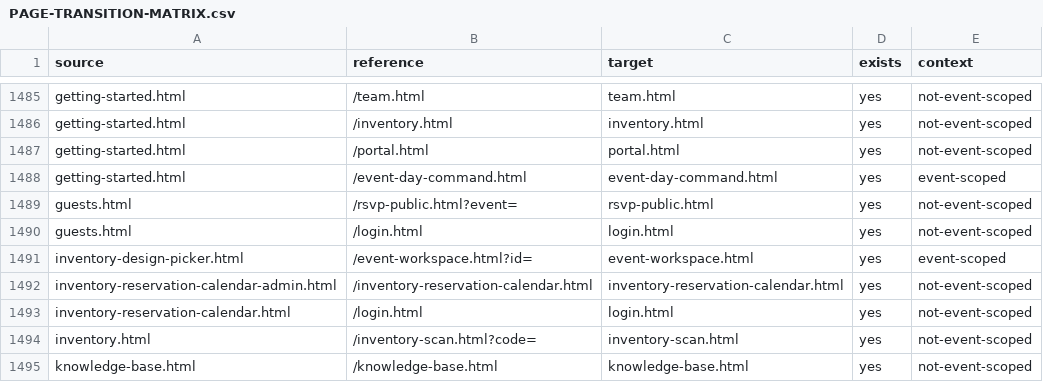
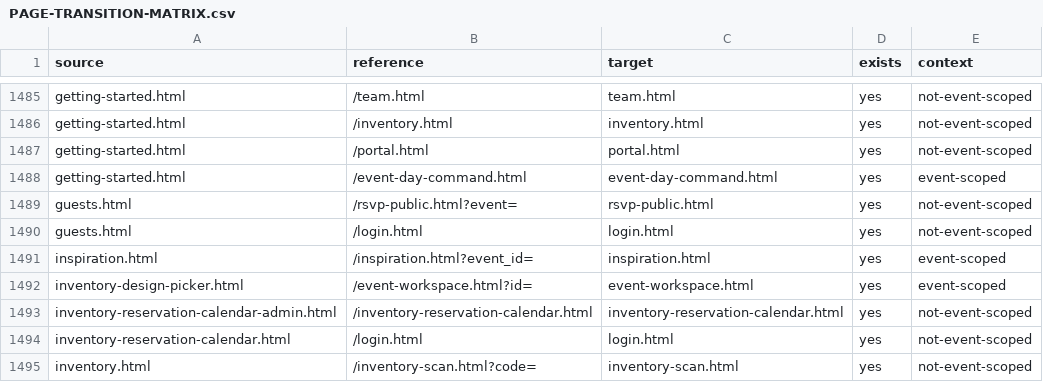
Before and after one commit to bubblesbiteme/celebration-suite, a CSV file: reports/PAGE-TRANSITION-MATRIX.csv, drawn as a sheet; only a part is shown, gaps mark what is left out; the shorter side is filled out with more unchanged rows; the diff names each change by its address in the sheet, - before the commit and + after, or states it on an @@ line.

```diff
--- a/reports/PAGE-TRANSITION-MATRIX.csv
+++ b/reports/PAGE-TRANSITION-MATRIX.csv
+row 1491: inspiration.html | /inspiration.html?event_id= | inspiration.html | yes | event-scoped
```
Also changed, not shown: reports/STATIC-REFERENCE-MATRIX.csv, reports/ULTRA-LUXURY-AUDIT.csv, 22 other files.
